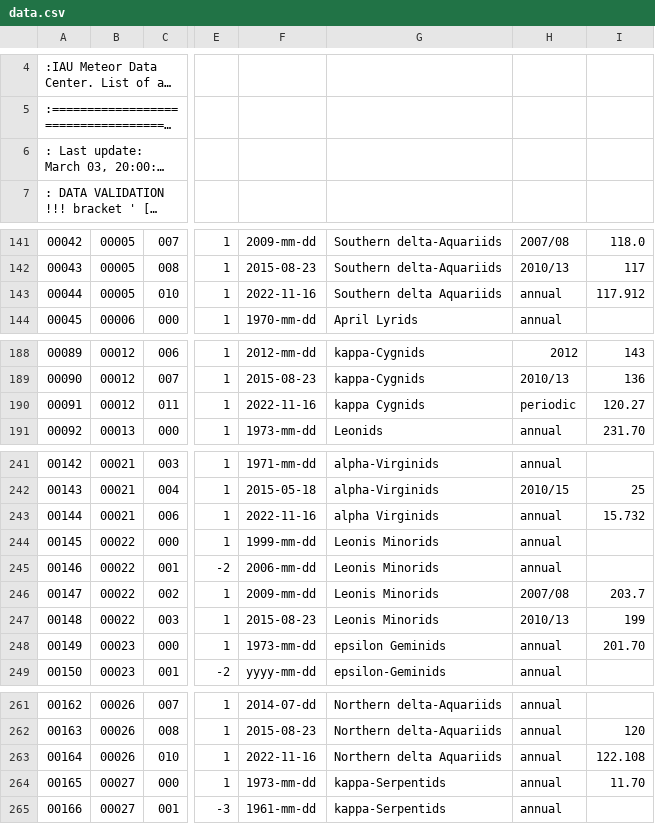
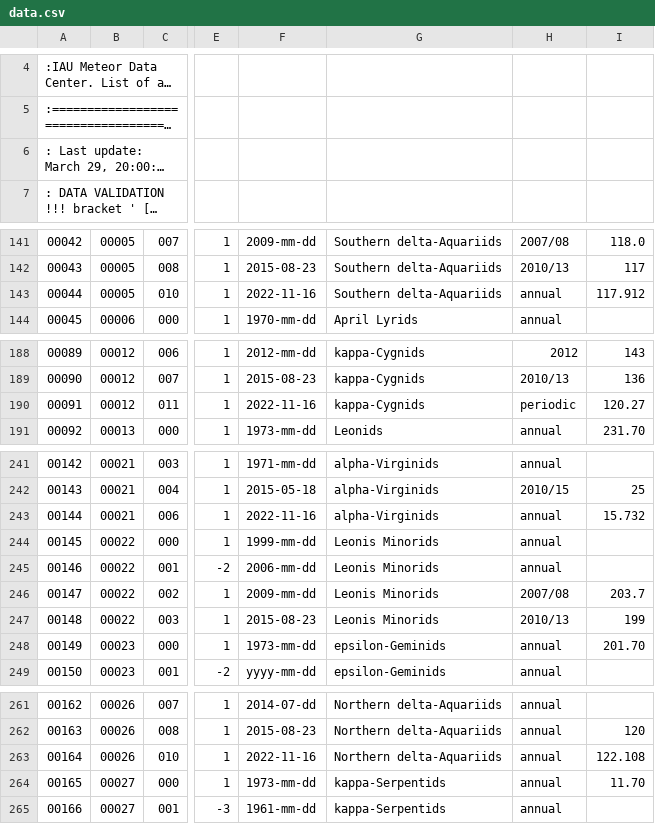
Before and after one commit to adalava/IAU_MDC, a CSV file: database/data.csv, drawn as a sheet; only a part is shown, gaps mark what is left out; long unchanged cells end in …; the diff covers the shown part only; the diff names each change by its address in the sheet, - before the commit and + after, or states it on an @@ line.

```diff
--- a/database/data.csv
+++ b/database/data.csv
@@ column A renumbered in row 6 @@
-G143: Southern delta Aquariids
+G143: Southern delta-Aquariids
-G190: kappa Cygnids
+G190: kappa-Cygnids
-G243: alpha Virginids
+G243: alpha-Virginids
-G248: epsilon Geminids
+G248: epsilon-Geminids
-G263: Northern delta Aquariids
+G263: Northern delta-Aquariids
```
Also changed, not shown: 1 added row and 58 edited cells elsewhere in this file.
